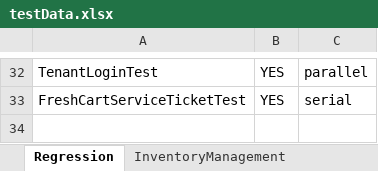
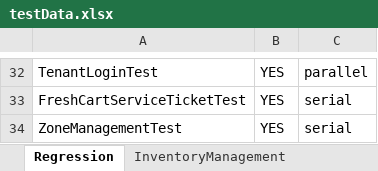
Before and after one commit to trigitaltech/nipige_qa_automation, an Excel workbook: src/resources/data/testData.xlsx, sheet Regression, drawn as a sheet; only a part is shown, gaps mark what is left out; values as stored, in another font and other column widths than the file's, no borders; the diff names each change by its address in the sheet, - before the commit and + after, or states it on an @@ line.

Commit message:
Zone management

```diff
--- a/src/resources/data/testData.xlsx (sheet Regression)
+++ b/src/resources/data/testData.xlsx (sheet Regression)
+row 34: ZoneManagementTest | YES | serial
```
Also changed, not shown: other sheet tabs, 6 other files.
